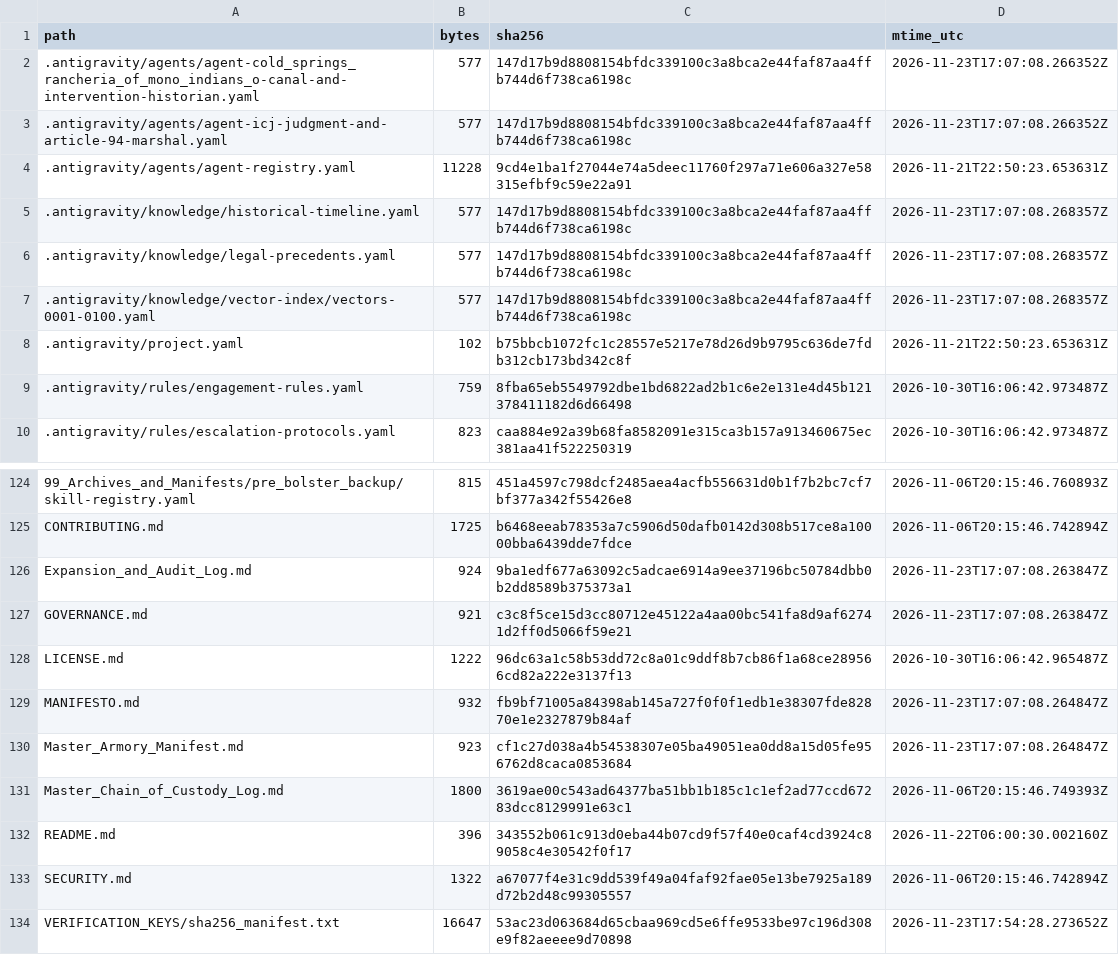
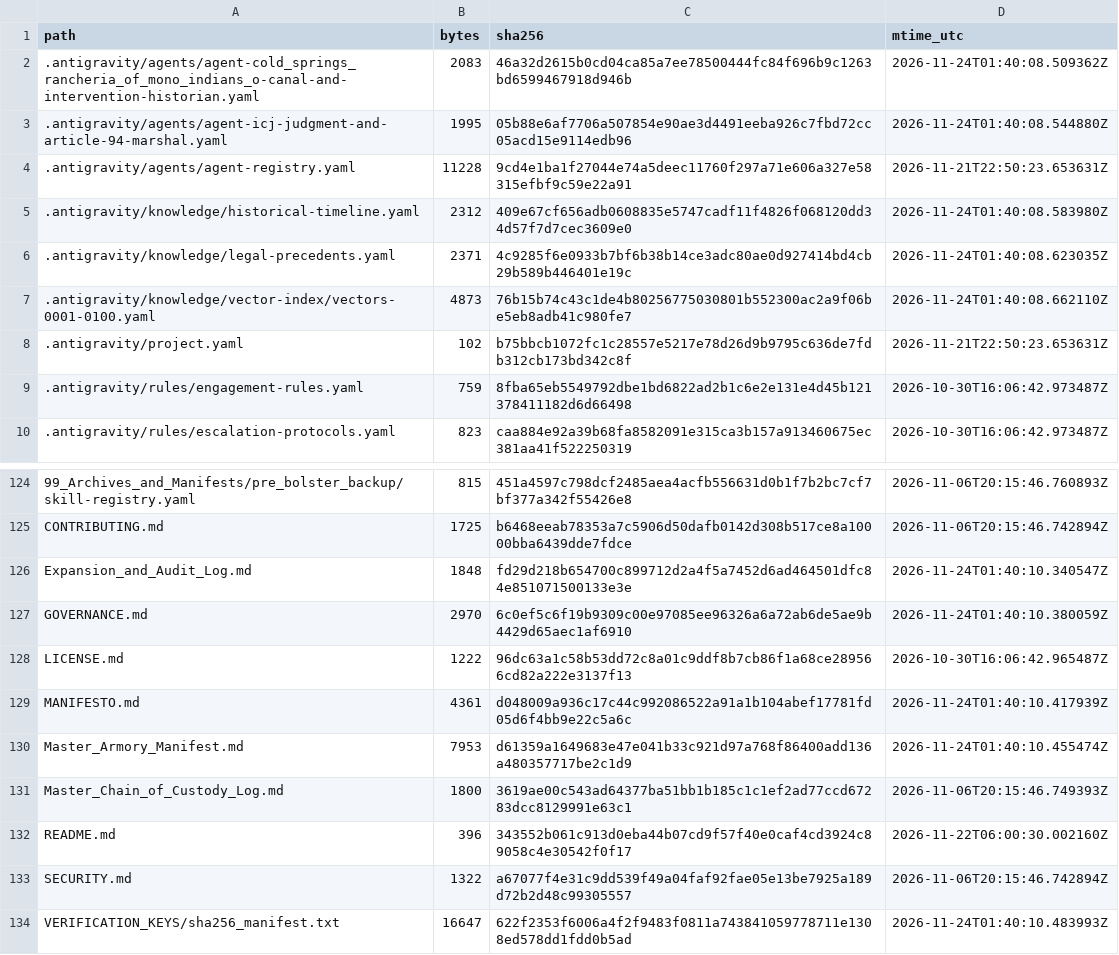
Before and after one commit to GlobalRestitutionAlliance/turtle-island-us-ca-cold-springs-rancheria-of-mono-indians-o-master-litigation, a CSV file: 99_Archives_and_Manifests/MANIFEST_SHA256.csv, drawn as a sheet; only a part is shown, gaps mark what is left out; the diff covers the shown part only.

```diff
--- a/99_Archives_and_Manifests/MANIFEST_SHA256.csv
+++ b/99_Archives_and_Manifests/MANIFEST_SHA256.csv
@@ -1,8 +1,8 @@
 path,bytes,sha256,mtime_utc
-.antigravity/agents/agent-cold_springs_rancheria_of_mono_indians_o-canal-and-intervention-historian.yaml,577,147d17b9d8808154bfdc339100c3a8bca2e44faf87aa4ffb744d6f738ca6198c,2026-11-23T17:07:08.266352Z
-.antigravity/agents/agent-icj-judgment-and-article-94-marshal.yaml,577,147d17b9d8808154bfdc339100c3a8bca2e44faf87aa4ffb744d6f738ca6198c,2026-11-23T17:07:08.266352Z
+.antigravity/agents/agent-cold_springs_rancheria_of_mono_indians_o-canal-and-intervention-historian.yaml,2083,46a32d2615b0cd04ca85a7ee78500444fc84f696b9c1263bd6599467918d946b,2026-11-24T01:40:08.509362Z
+.antigravity/agents/agent-icj-judgment-and-article-94-marshal.yaml,1995,05b88e6af7706a507854e90ae3d4491eeba926c7fbd72cc05acd15e9114edb96,2026-11-24T01:40:08.544880Z
 .antigravity/agents/agent-registry.yaml,11228,9cd4e1ba1f27044e74a5deec11760f297a71e606a327e58315efbf9c59e22a91,2026-11-21T22:50:23.653631Z
-.antigravity/knowledge/historical-timeline.yaml,577,147d17b9d8808154bfdc339100c3a8bca2e44faf87aa4ffb744d6f738ca6198c,2026-11-23T17:07:08.268357Z
-.antigravity/knowledge/legal-precedents.yaml,577,147d17b9d8808154bfdc339100c3a8bca2e44faf87aa4ffb744d6f738ca6198c,2026-11-23T17:07:08.268357Z
-.antigravity/knowledge/vector-index/vectors-0001-0100.yaml,577,147d17b9d8808154bfdc339100c3a8bca2e44faf87aa4ffb744d6f738ca6198c,2026-11-23T17:07:08.268357Z
+.antigravity/knowledge/historical-timeline.yaml,2312,409e67cf656adb0608835e5747cadf11f4826f068120dd34d57f7d7cec3609e0,2026-11-24T01:40:08.583980Z
+.antigravity/knowledge/legal-precedents.yaml,2371,4c9285f6e0933b7bf6b38b14ce3adc80ae0d927414bd4cb29b589b446401e19c,2026-11-24T01:40:08.623035Z
+.antigravity/knowledge/vector-index/vectors-0001-0100.yaml,4873,76b15b74c43c1de4b80256775030801b552300ac2a9f06be5eb8adb41c980fe7,2026-11-24T01:40:08.662110Z
 .antigravity/project.yaml,102,b75bbcb1072fc1c28557e5217e78d26d9b9795c636de7fdb312cb173bd342c8f,2026-11-21T22:50:23.653631Z
@@ -125,7 +125,7 @@ path,bytes,sha256,mtime_utc
 CONTRIBUTING.md,1725,b6468eeab78353a7c5906d50dafb0142d308b517ce8a10000bba6439dde7fdce,2026-11-06T20:15:46.742894Z
-Expansion_and_Audit_Log.md,924,9ba1edf677a63092c5adcae6914a9ee37196bc50784dbb0b2dd8589b375373a1,2026-11-23T17:07:08.263847Z
-GOVERNANCE.md,921,c3c8f5ce15d3cc80712e45122a4aa00bc541fa8d9af62741d2ff0d5066f59e21,2026-11-23T17:07:08.263847Z
+Expansion_and_Audit_Log.md,1848,fd29d218b654700c899712d2a4f5a7452d6ad464501dfc84e851071500133e3e,2026-11-24T01:40:10.340547Z
+GOVERNANCE.md,2970,6c0ef5c6f19b9309c00e97085ee96326a6a72ab6de5ae9b4429d65aec1af6910,2026-11-24T01:40:10.380059Z
 LICENSE.md,1222,96dc63a1c58b53dd72c8a01c9ddf8b7cb86f1a68ce289566cd82a222e3137f13,2026-10-30T16:06:42.965487Z
-MANIFESTO.md,932,fb9bf71005a84398ab145a727f0f0f1edb1e38307fde82870e1e2327879b84af,2026-11-23T17:07:08.264847Z
-Master_Armory_Manifest.md,923,cf1c27d038a4b54538307e05ba49051ea0dd8a15d05fe956762d8caca0853684,2026-11-23T17:07:08.264847Z
+MANIFESTO.md,4361,d048009a936c17c44c992086522a91a1b104abef17781fd05d6f4bb9e22c5a6c,2026-11-24T01:40:10.417939Z
+Master_Armory_Manifest.md,7953,d61359a1649683e47e041b33c921d97a768f86400add136a480357717be2c1d9,2026-11-24T01:40:10.455474Z
 Master_Chain_of_Custody_Log.md,1800,3619ae00c543ad64377ba51bb1b185c1c1ef2ad77ccd67283dcc8129991e63c1,2026-11-06T20:15:46.749393Z
@@ -133,2 +133,2 @@ README.md,396,343552b061c913d0eba44b07cd9f57f40e0caf4cd3924c89058c4e30542f0f17,2
 SECURITY.md,1322,a67077f4e31c9dd539f49a04faf92fae05e13be7925a189d72b2d48c99305557,2026-11-06T20:15:46.742894Z
-VERIFICATION_KEYS/sha256_manifest.txt,16647,53ac23d063684d65cbaa969cd5e6ffe9533be97c196d308e9f82aeeee9d70898,2026-11-23T17:54:28.273652Z
+VERIFICATION_KEYS/sha256_manifest.txt,16647,622f2353f6006a4f2f9483f0811a743841059778711e1308ed578dd1fdd0b5ad,2026-11-24T01:40:10.483993Z
```
Also changed, not shown: 81 edited cells elsewhere in this file, 37 other files.
